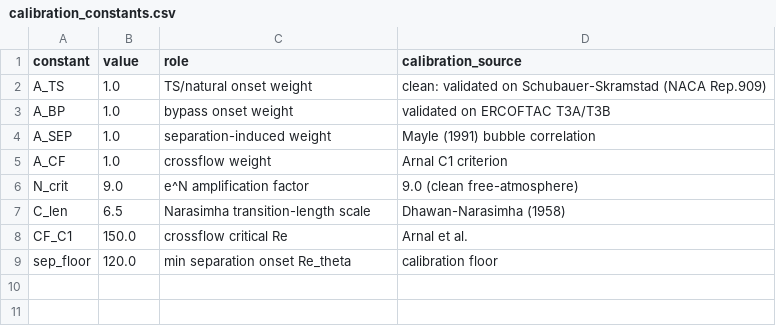
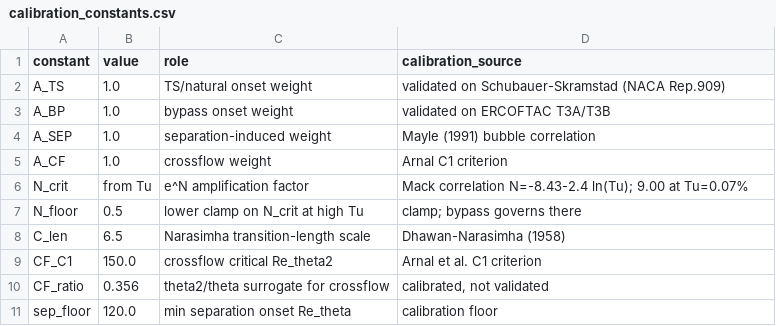
Before and after one commit to samuelakosaonyejekwe/aero-turbulence-transition-sam, a CSV file: 03_model_setup/calibration_constants.csv, drawn as a sheet.

Commit message:
Replace the natural-transition surrogate with a genuine e^N envelope method
The natural/TS branch previously evaluated the Abu-Ghannam & Shaw bypass
correlation at a fixed Tu = 0.03% and scaled it by N_crit/9. It was not an
amplification calculation, so the natural and bypass branches were not
independent and the Schubauer & Skramstad comparison was the correlation
evaluated at that experiment's own turbulence level.

Solver changes:

- Natural onset now integrates the envelope amplification factor in Re_theta
  using the Drela & Giles critical-Reynolds-number and growth-rate
  correlations, triggering at N_crit.
- N_crit is no longer a free constant. It follows from the free-stream
  turbulence intensity via Mack's relation, so one measured quantity drives
  both the natural and the bypass branch; it returns 9.00 at the cruise
  level of 0.07% rather than being assumed.
- Prandtl-Glauert correction applied to Cp and the integrated loads. It is
  deliberately not applied to the edge velocity: the correction is invalid
  near the stagnation point and the downstream closures are incompressible.
- Separation-induced onset decoupled from the bypass gate, so the branch
  remains live below Tu = 0.1% instead of returning ~1e8.
- Cross-flow criterion now posed on the cross-flow momentum-thickness
  Reynolds number via an algebraic theta2/theta surrogate, rather than
  comparing C1/sin^2(sweep) against the streamwise Re_theta.
- Transition location reported as a chordwise station as well as surface
  distance from the stagnation point; the two differ by up to 0.025c near
  the leading edge and were previously conflated.

Results move accordingly: cruise transition 0.432c upper / 0.578c lower,
26.9 counts profile drag, 45% viscous drag reduction. Validation with the
frozen constant set gives onset errors of 0.2%, 4.1% and 8.6% on T3A, T3B
and Schubauer & Skramstad. At the climb condition the kernel now selects
different criteria on the two surfaces.

Report, README and equations index updated to describe what the code does.
The separation-induced and cross-flow criteria are carried but selected at
no reported condition and validated at none; this is now stated rather than
implied.

```diff
--- a/03_model_setup/calibration_constants.csv
+++ b/03_model_setup/calibration_constants.csv
@@ -1,3 +1,3 @@
 constant,value,role,calibration_source
-A_TS,1.0,TS/natural onset weight,clean: validated on Schubauer-Skramstad (NACA Rep.909)
+A_TS,1.0,TS/natural onset weight,validated on Schubauer-Skramstad (NACA Rep.909)
 A_BP,1.0,bypass onset weight,validated on ERCOFTAC T3A/T3B
@@ -5,5 +5,7 @@ A_SEP,1.0,separation-induced weight,Mayle (1991) bubble correlation
 A_CF,1.0,crossflow weight,Arnal C1 criterion
-N_crit,9.0,e^N amplification factor,9.0 (clean free-atmosphere)
+N_crit,from Tu,e^N amplification factor,Mack correlation N=-8.43-2.4 ln(Tu); 9.00 at Tu=0.07%
+N_floor,0.5,lower clamp on N_crit at high Tu,clamp; bypass governs there
 C_len,6.5,Narasimha transition-length scale,Dhawan-Narasimha (1958)
-CF_C1,150.0,crossflow critical Re,Arnal et al.
+CF_C1,150.0,crossflow critical Re_theta2,Arnal et al. C1 criterion
+CF_ratio,0.356,theta2/theta surrogate for crossflow,"calibrated, not validated"
 sep_floor,120.0,min separation onset Re_theta,calibration floor
```
Also changed, not shown: 04_solution/surface_climb_upper.csv, 04_solution/surface_cruise_lower.csv, 43 other files.
